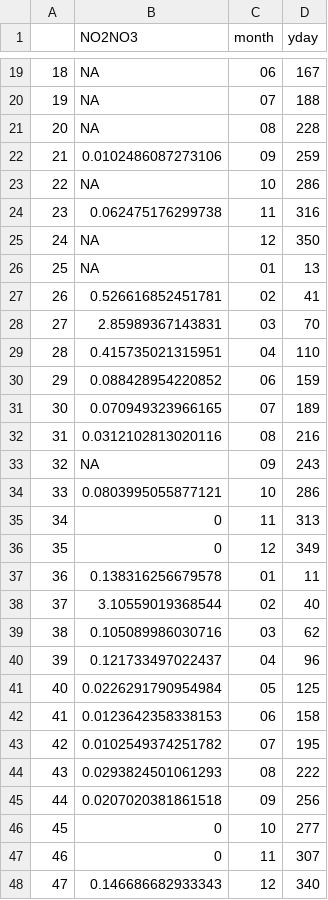
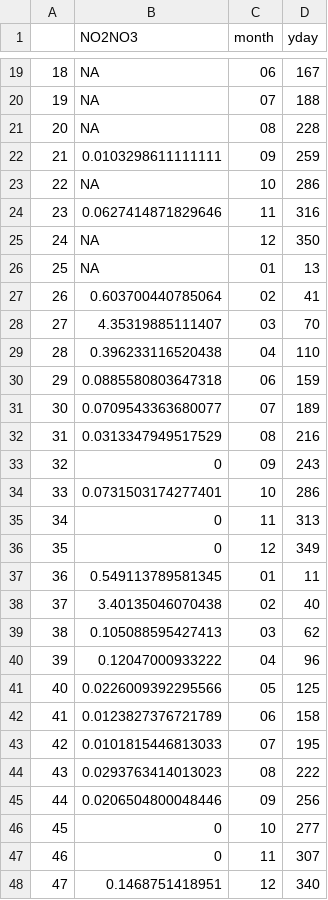
Before and after one commit to ben1post/BennyPhD, a CSV file: CaRiaco/RegimeShiftNotebooks/DATA_modelverification/NO2NO3_above_R1.csv, drawn as a sheet; only a part is shown, gaps mark what is left out; the diff covers the shown part only.

```diff
--- a/CaRiaco/RegimeShiftNotebooks/DATA_modelverification/NO2NO3_above_R1.csv
+++ b/CaRiaco/RegimeShiftNotebooks/DATA_modelverification/NO2NO3_above_R1.csv
@@ -21,28 +21,28 @@
 "20",NA,"08",228
-"21",0.0102486087273106,"09",259
+"21",0.0103298611111111,"09",259
 "22",NA,"10",286
-"23",0.062475176299738,"11",316
+"23",0.0627414871829646,"11",316
 "24",NA,"12",350
 "25",NA,"01",13
-"26",0.526616852451781,"02",41
-"27",2.85989367143831,"03",70
-"28",0.415735021315951,"04",110
-"29",0.088428954220852,"06",159
-"30",0.070949323966165,"07",189
-"31",0.0312102813020116,"08",216
-"32",NA,"09",243
-"33",0.0803995055877121,"10",286
+"26",0.603700440785064,"02",41
+"27",4.35319885111407,"03",70
+"28",0.396233116520438,"04",110
+"29",0.0885580803647318,"06",159
+"30",0.0709543363680077,"07",189
+"31",0.0313347949517529,"08",216
+"32",0,"09",243
+"33",0.0731503174277401,"10",286
 "34",0,"11",313
 "35",0,"12",349
-"36",0.138316256679578,"01",11
-"37",3.10559019368544,"02",40
-"38",0.105089986030716,"03",62
-"39",0.121733497022437,"04",96
-"40",0.0226291790954984,"05",125
-"41",0.0123642358338153,"06",158
-"42",0.0102549374251782,"07",195
-"43",0.0293824501061293,"08",222
-"44",0.0207020381861518,"09",256
+"36",0.549113789581345,"01",11
+"37",3.40135046070438,"02",40
+"38",0.105088595427413,"03",62
+"39",0.12047000933222,"04",96
+"40",0.0226009392295566,"05",125
+"41",0.0123827376721789,"06",158
+"42",0.0101815446813033,"07",195
+"43",0.0293763414013023,"08",222
+"44",0.0206504800048446,"09",256
 "45",0,"10",277
 "46",0,"11",307
-"47",0.146686682933343,"12",340
+"47",0.1468751418951,"12",340
```
Also changed, not shown: 9 edited cells elsewhere in this file, CaRiaco/RegimeShiftNotebooks/DATA_modelforcing/NO2NO3_R1.csv, CaRiaco/RegimeShiftNotebooks/DATA_modelforcing/SiOH_R1.csv, 31 other files.
